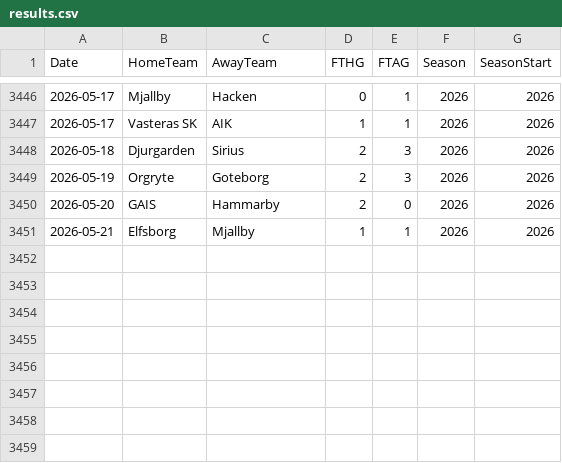
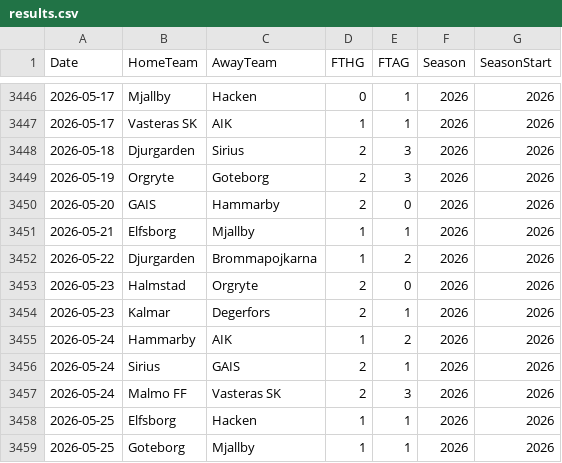
Before and after one commit to JCA374/allsvenskan-v2, a CSV file: data/clean/results.csv, drawn as a sheet; only a part is shown, gaps mark what is left out; the diff names each change by its address in the sheet, - before the commit and + after, or states it on an @@ line.

```diff
--- a/data/clean/results.csv
+++ b/data/clean/results.csv
+row 3452: 2026-05-22 | Djurgarden | Brommapojkarna | 1 | 2 | 2026 | 2026
+row 3453: 2026-05-23 | Halmstad | Orgryte | 2 | 0 | 2026 | 2026
+row 3454: 2026-05-23 | Kalmar | Degerfors | 2 | 1 | 2026 | 2026
+row 3455: 2026-05-24 | Hammarby | AIK | 1 | 2 | 2026 | 2026
+row 3456: 2026-05-24 | Sirius | GAIS | 2 | 1 | 2026 | 2026
+row 3457: 2026-05-24 | Malmo FF | Vasteras SK | 2 | 3 | 2026 | 2026
+row 3458: 2026-05-25 | Elfsborg | Hacken | 1 | 1 | 2026 | 2026
+row 3459: 2026-05-25 | Goteborg | Mjallby | 1 | 1 | 2026 | 2026
```
Also changed, not shown: data/processed/team_stats.csv, 2 other files.
